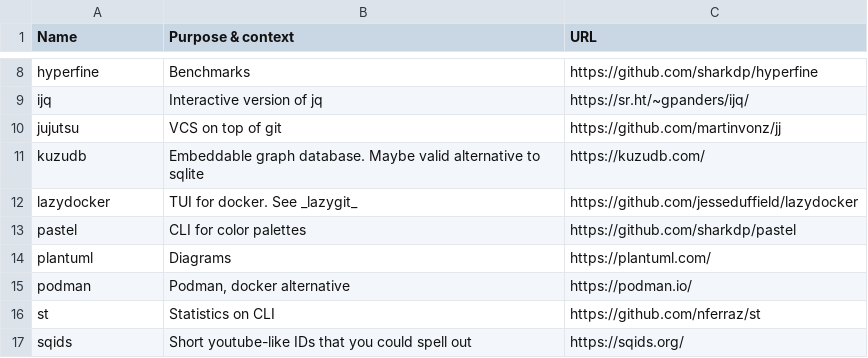
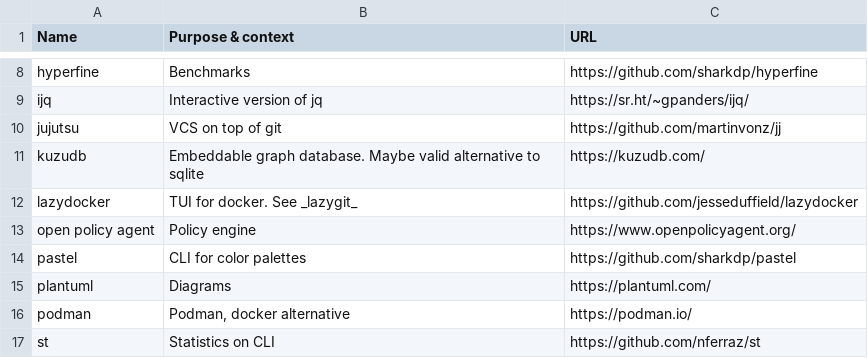
Before and after one commit to chelmertz/chelmertz.github.io, a CSV file: tables/usesthis_radar.csv, drawn as a sheet; only a part is shown, gaps mark what is left out; the shorter side is filled out with more unchanged rows; the diff names each change by its address in the sheet, - before the commit and + after, or states it on an @@ line.

```diff
--- a/tables/usesthis_radar.csv
+++ b/tables/usesthis_radar.csv
+row 13: open policy agent | Policy engine | https://www.openpolicyagent.org/
```
Also changed, not shown: tables/sysdesign.csv, 3 other files.
